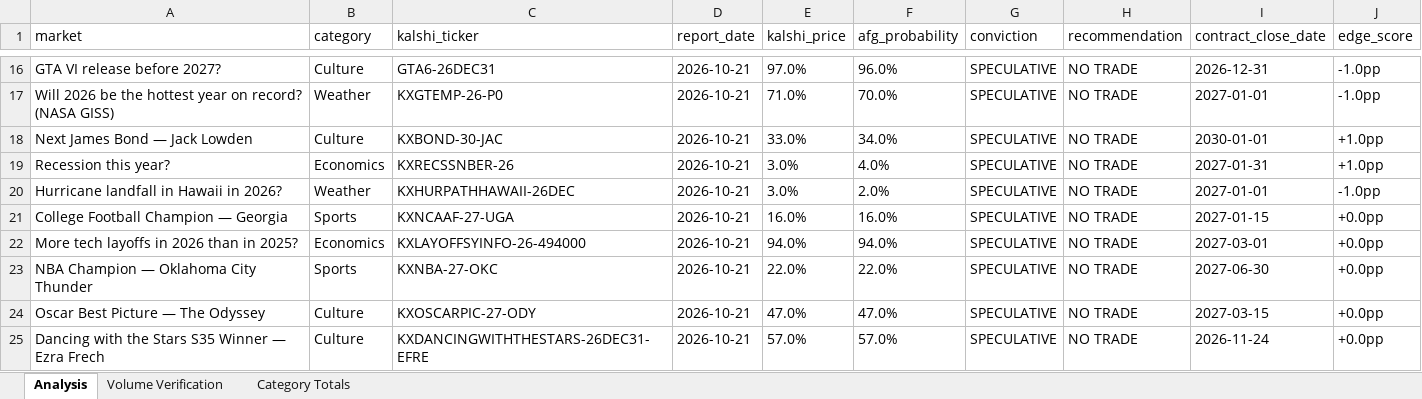
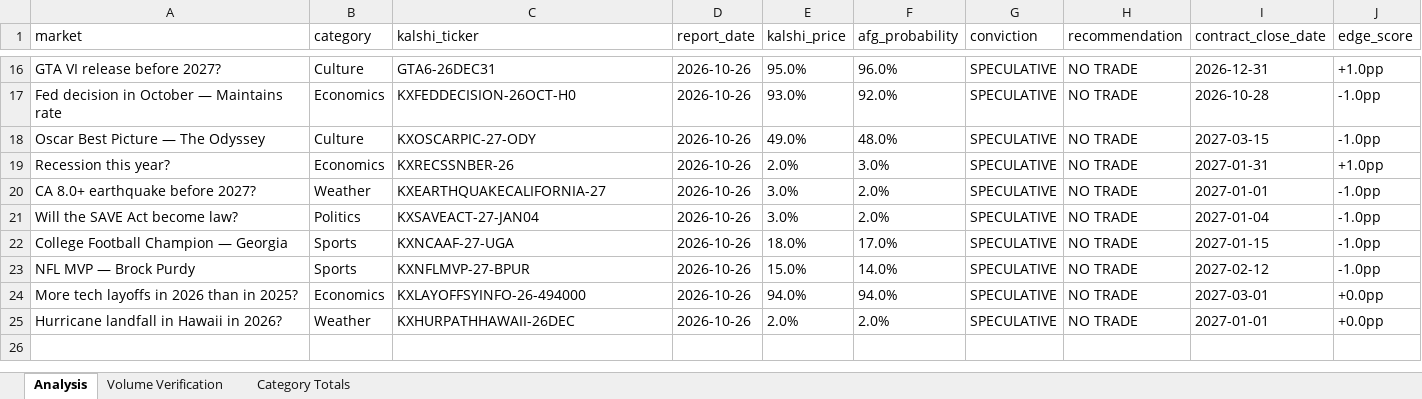
Before and after one commit to scowlfaceq02/afg-scorecard, an Excel workbook: data/final_report.xlsx, sheet Analysis, drawn as a sheet; only a part is shown, gaps mark what is left out; values as stored, in another font and other column widths than the file's, no borders; removed rows and columns are numbered as before the commit, all else as after; the diff covers the shown part only; the diff names each change by its address in the sheet, - before the commit and + after, or states it on an @@ line.

Commit message:
cycle update <date>

```diff
--- a/data/final_report.xlsx (sheet Analysis)
+++ b/data/final_report.xlsx (sheet Analysis)
-D16 (report_date): 2026-10-21
+D16 (report_date): 2026-10-26
-E16 (kalshi_price): 97.0%
+E16 (kalshi_price): 95.0%
-J16 (edge_score): -1.0pp
+J16 (edge_score): +1.0pp
-row 17: Will 2026 be the hottest year on record? (NASA GISS) | Weather | KXGTEMP-26-P0 | 2026-10-21 | 71.0% | 70.0% | SPECULATIVE | NO TRADE | 2027-01-01 | -1.0pp
-row 18: Next James Bond — Jack Lowden | Culture | KXBOND-30-JAC | 2026-10-21 | 33.0% | 34.0% | SPECULATIVE | NO TRADE | 2030-01-01 | +1.0pp
+row 17: Fed decision in October — Maintains rate | Economics | KXFEDDECISION-26OCT-H0 | 2026-10-26 | 93.0% | 92.0% | SPECULATIVE | NO TRADE | 2026-10-28 | -1.0pp
+row 18: Oscar Best Picture — The Odyssey | Culture | KXOSCARPIC-27-ODY | 2026-10-26 | 49.0% | 48.0% | SPECULATIVE | NO TRADE | 2027-03-15 | -1.0pp
-D19:D20 (report_date): 2026-10-21
+D19:D20 (report_date): 2026-10-26
-E19 (kalshi_price): 3.0%
+E19 (kalshi_price): 2.0%
-F19 (afg_probability): 4.0%
+F19 (afg_probability): 3.0%
-A20 (market): Hurricane landfall in Hawaii in 2026?
+A20 (market): CA 8.0+ earthquake before 2027?
-C20 (kalshi_ticker): KXHURPATHHAWAII-26DEC
+C20 (kalshi_ticker): KXEARTHQUAKECALIFORNIA-27
+row 21: Will the SAVE Act become law? | Politics | KXSAVEACT-27-JAN04 | 2026-10-26 | 3.0% | 2.0% | SPECULATIVE | NO TRADE | 2027-01-04 | -1.0pp
-D22 (report_date): 2026-10-21
+D22 (report_date): 2026-10-26
-E22 (kalshi_price): 16.0%
+E22 (kalshi_price): 18.0%
-F22 (afg_probability): 16.0%
+F22 (afg_probability): 17.0%
-J22 (edge_score): +0.0pp
+J22 (edge_score): -1.0pp
+row 23: NFL MVP — Brock Purdy | Sports | KXNFLMVP-27-BPUR | 2026-10-26 | 15.0% | 14.0% | SPECULATIVE | NO TRADE | 2027-02-12 | -1.0pp
-D24 (report_date): 2026-10-21
+D24 (report_date): 2026-10-26
-row 23: NBA Champion — Oklahoma City Thunder | Sports | KXNBA-27-OKC | 2026-10-21 | 22.0% | 22.0% | SPECULATIVE | NO TRADE | 2027-06-30 | +0.0pp
-row 24: Oscar Best Picture — The Odyssey | Culture | KXOSCARPIC-27-ODY | 2026-10-21 | 47.0% | 47.0% | SPECULATIVE | NO TRADE | 2027-03-15 | +0.0pp
-row 25: Dancing with the Stars S35 Winner — Ezra Frech | Culture | KXDANCINGWITHTHESTARS-26DEC31-EFRE | 2026-10-21 | 57.0% | 57.0% | SPECULATIVE | NO TRADE | 2026-11-24 | +0.0pp
+row 25: Hurricane landfall in Hawaii in 2026? | Weather | KXHURPATHHAWAII-26DEC | 2026-10-26 | 2.0% | 2.0% | SPECULATIVE | NO TRADE | 2027-01-01 | +0.0pp
```
Also changed, not shown: 8 added rows, 8 removed rows and 16 edited cells elsewhere in this sheet, 8 other files.
